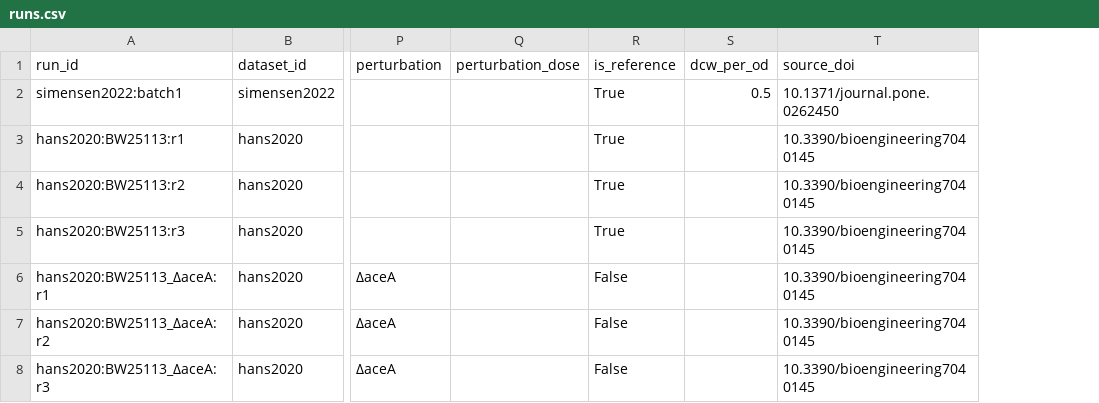
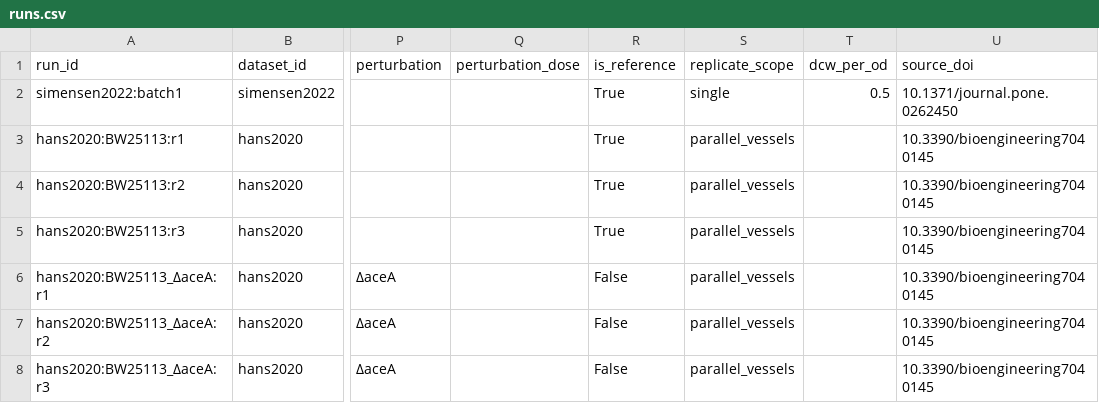
Before and after one commit to anupama29k/bioprocessanalyzer, a CSV file: bpa_app/atlas_release/runs.csv, drawn as a sheet; only a part is shown, gaps mark what is left out; the diff covers the shown part only; the diff names each change by its address in the sheet, - before the commit and + after, or states it on an @@ line.

```diff
--- a/bpa_app/atlas_release/runs.csv
+++ b/bpa_app/atlas_release/runs.csv
+column S (replicate_scope), rows 2-8: single | parallel_vessels | parallel_vessels | parallel_vessels | parallel_vessels | parallel_vessels | parallel_vessels
```
Also changed, not shown: 1 added row elsewhere in this file, bpa_app/atlas_release/datasets.csv, bpa_app/atlas_release/effects.csv, 5 other files.
